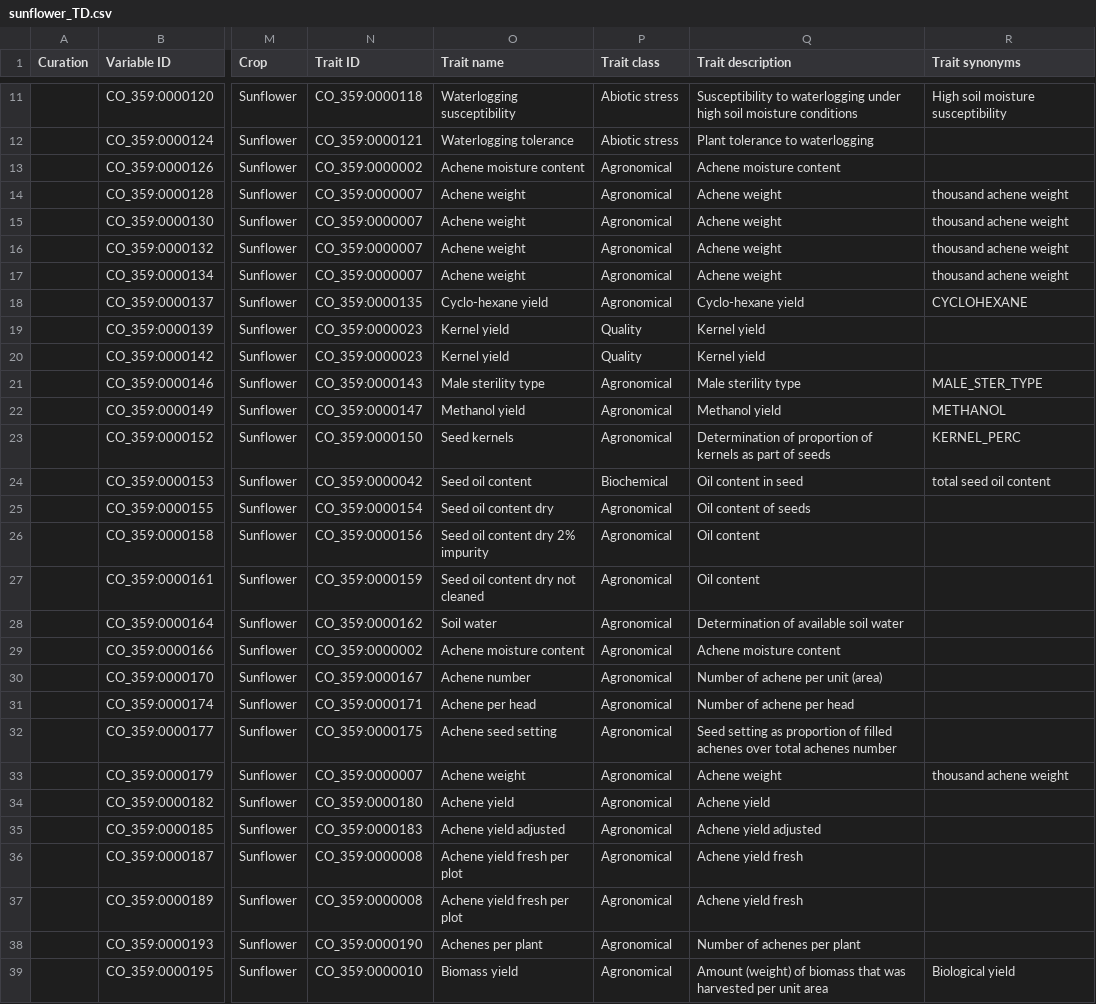
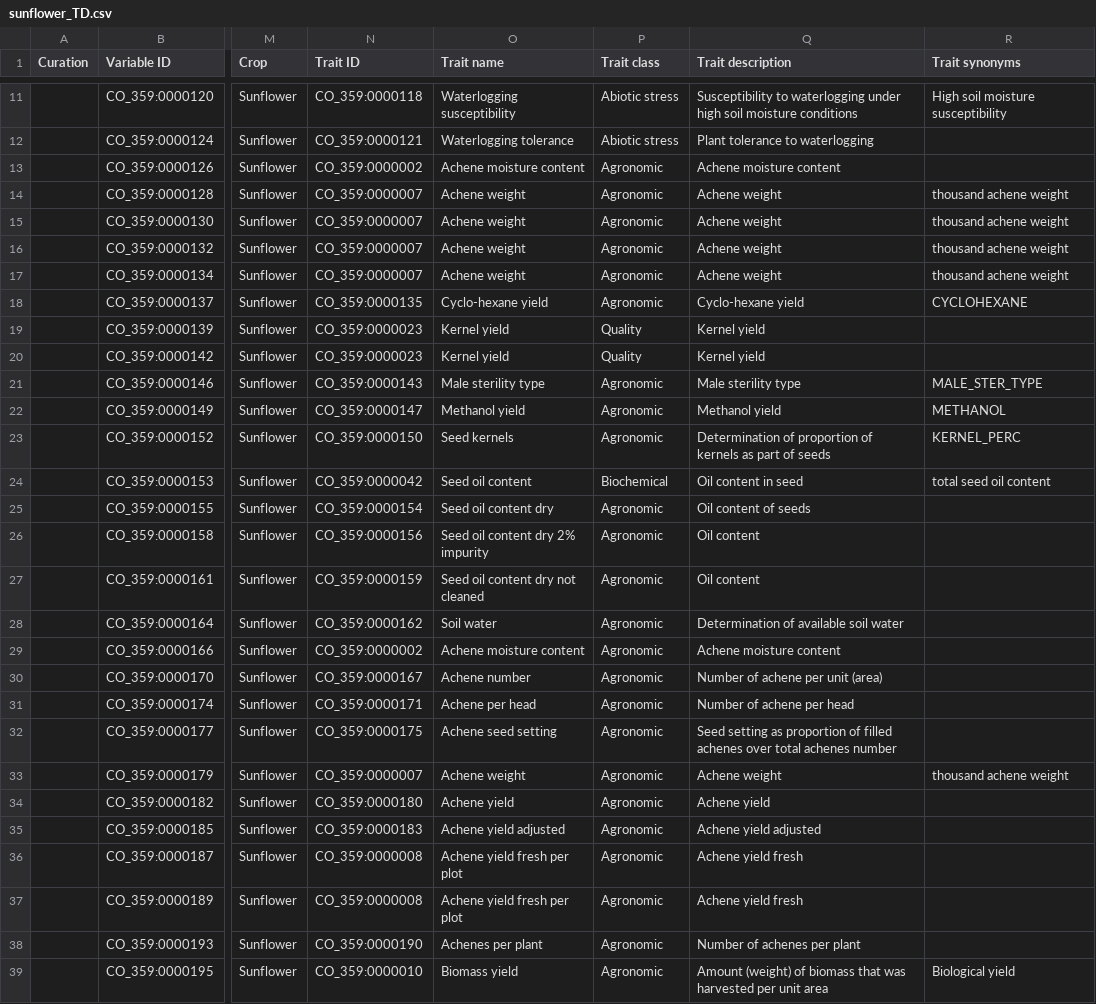
Before and after one commit to Planteome/CO_359-sunflower-traits, a CSV file: sunflower_TD.csv, drawn as a sheet; only a part is shown, gaps mark what is left out; the diff covers the shown part only; the diff names each change by its address in the sheet, - before the commit and + after, or states it on an @@ line.

Commit message:
TD v5.1 cleanup

```diff
--- a/sunflower_TD.csv
+++ b/sunflower_TD.csv
-P13:P18 (Trait class): Agronomical
+P13:P18 (Trait class): Agronomic
-P21:P23 (Trait class): Agronomical
+P21:P23 (Trait class): Agronomic
-P25:P39 (Trait class): Agronomical
+P25:P39 (Trait class): Agronomic
```
Also changed, not shown: 55 edited cells elsewhere in this file.
